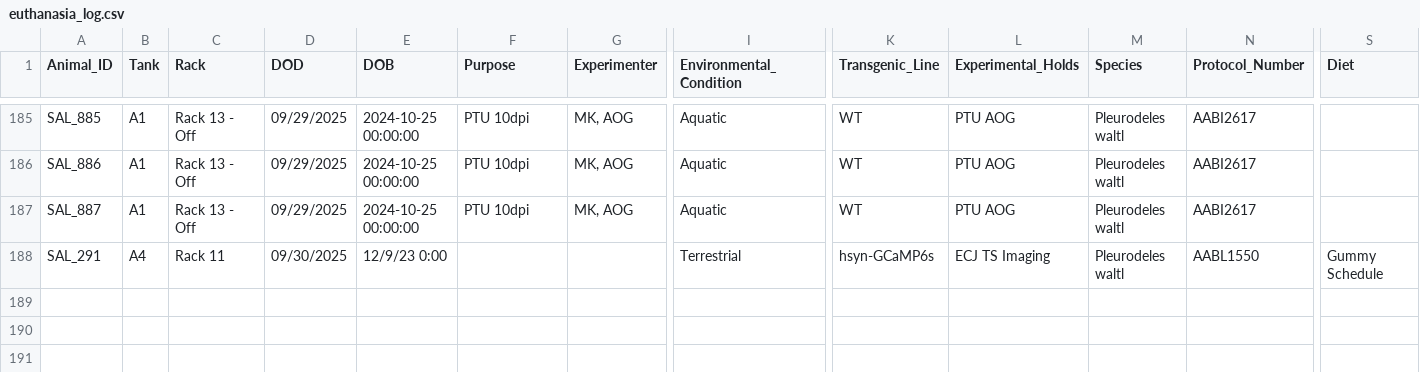
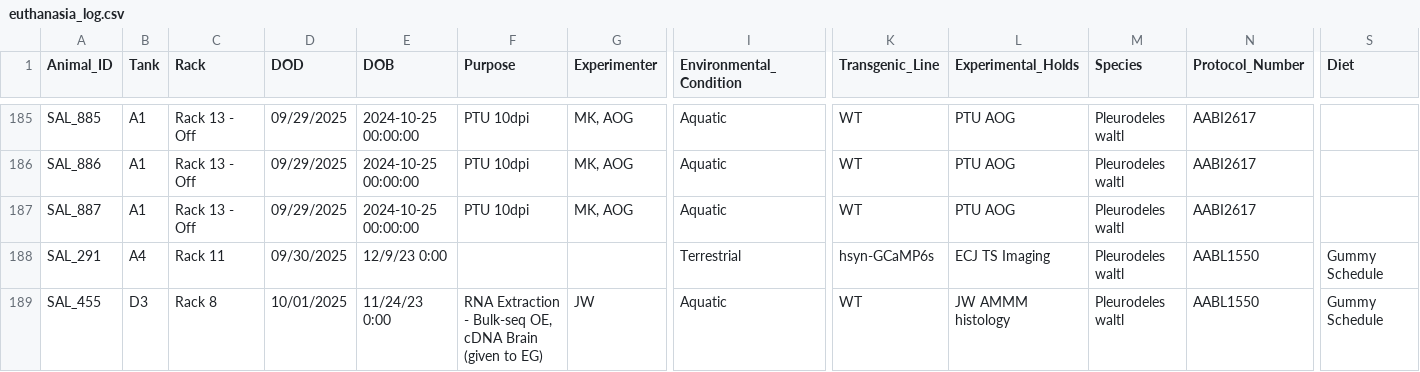
Before and after one commit to jamiewoych/pleuro-parser, a CSV file: euthanasia_log.csv, drawn as a sheet; only a part is shown, gaps mark what is left out; rows hold the shown columns only; the diff names each change by its address in the sheet, - before the commit and + after, or states it on an @@ line.

```diff
--- a/euthanasia_log.csv
+++ b/euthanasia_log.csv
+row 189: SAL_455 | D3 | Rack 8 | 10/01/2025 | 11/24/23 0:00 | RNA Extraction - Bulk-seq OE, cDNA Brain (given to EG) | JW | Aquatic | WT | JW AMMM histology | Pleurodeles waltl | AABL1550 | Gummy Schedule
```
Also changed, not shown: inventory_state.csv, 1 other file.
